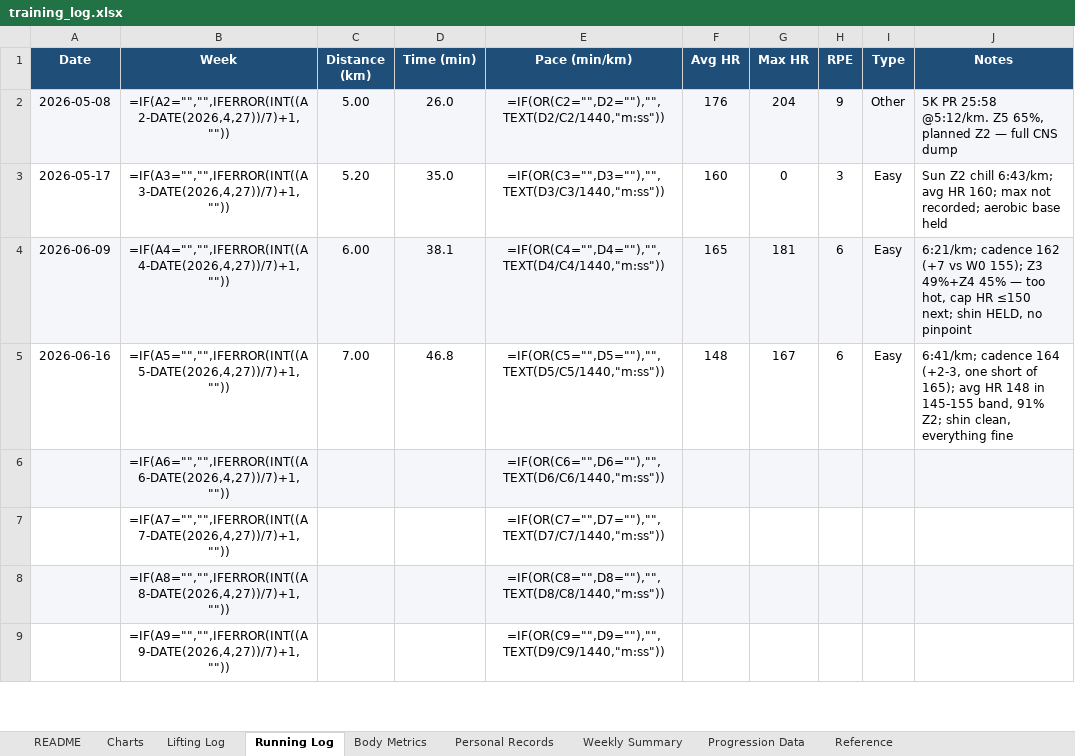
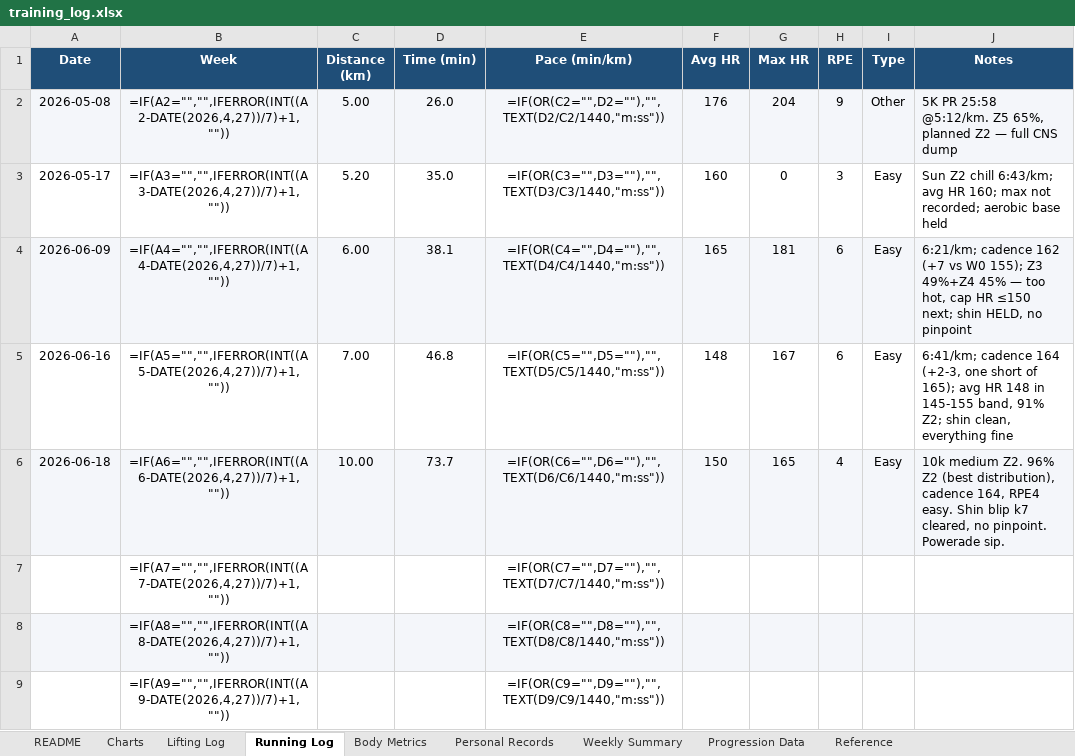
Before and after one commit to Giusepe-3/Training, an Excel workbook: logs/training_log.xlsx, sheet Running Log, drawn as a sheet; only a part is shown; values as stored, in another font and other column widths than the file's, no borders; formulas without a stored value are shown as written; the diff names each change by its address in the sheet, - before the commit and + after, or states it on an @@ line.

```diff
--- a/logs/training_log.xlsx (sheet Running Log)
+++ b/logs/training_log.xlsx (sheet Running Log)
-A6 (Date): (empty)
+A6 (Date): 2026-06-18
-C6 (Distance (km)): (empty)
+C6 (Distance (km)): 10.00
-D6 (Time (min)): (empty)
+D6 (Time (min)): 73.7
-F6 (Avg HR): (empty)
+F6 (Avg HR): 150
-G6 (Max HR): (empty)
+G6 (Max HR): 165
-H6 (RPE): (empty)
+H6 (RPE): 4
-I6 (Type): (empty)
+I6 (Type): Easy
-J6 (Notes): (empty)
+J6 (Notes): 10k medium Z2. 96% Z2 (best distribution), cadence 164, RPE4 easy. Shin blip k7 cleared, no pinpoint. Powerade sip.
```
Also changed, not shown: sheet Body Metrics, charts or pictures, 2 other files.
